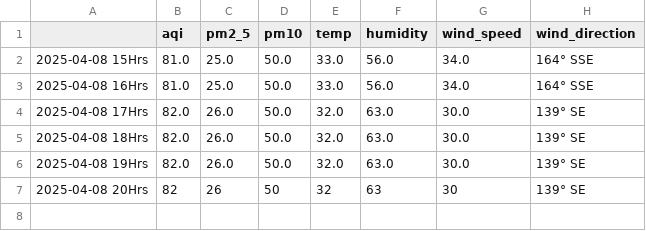
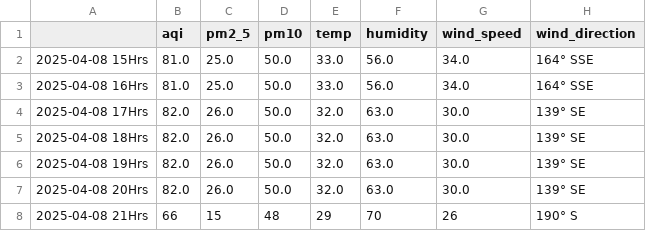
Before and after one commit to Prashant-Sharma-2056/Pollution-Tracker, a CSV file: levels_kolkata.csv, drawn as a sheet.

```diff
--- a/levels_kolkata.csv
+++ b/levels_kolkata.csv
@@ -6,2 +6,3 @@
 2025-04-08 19Hrs,82.0,26.0,50.0,32.0,63.0,30.0,139° SE
-2025-04-08 20Hrs,82,26,50,32,63,30,139° SE
+2025-04-08 20Hrs,82.0,26.0,50.0,32.0,63.0,30.0,139° SE
+2025-04-08 21Hrs,66,15,48,29,70,26,190° S
```
Also changed, not shown: levels_greater-noida.csv, levels_hyderabad.csv, 3 other files.
